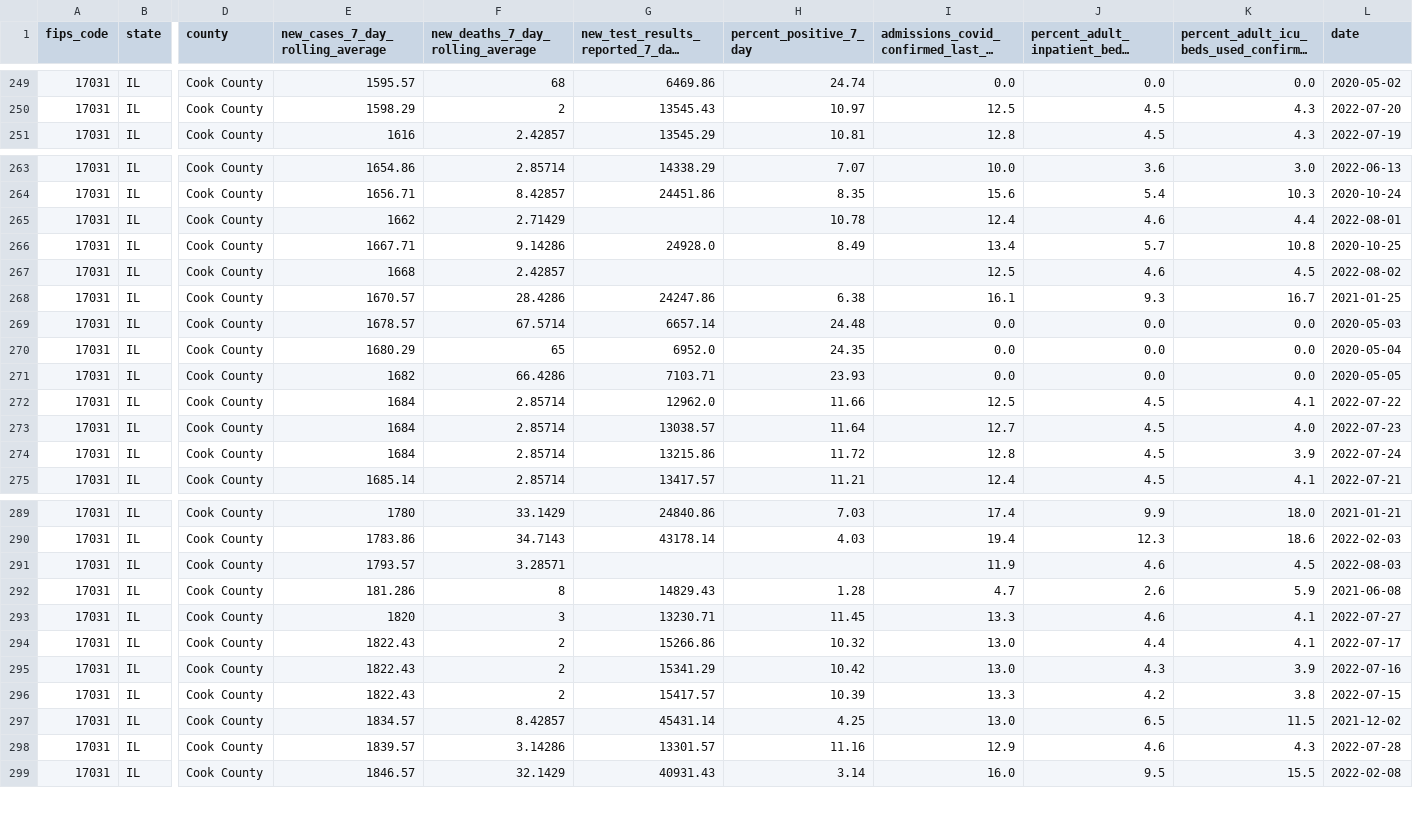
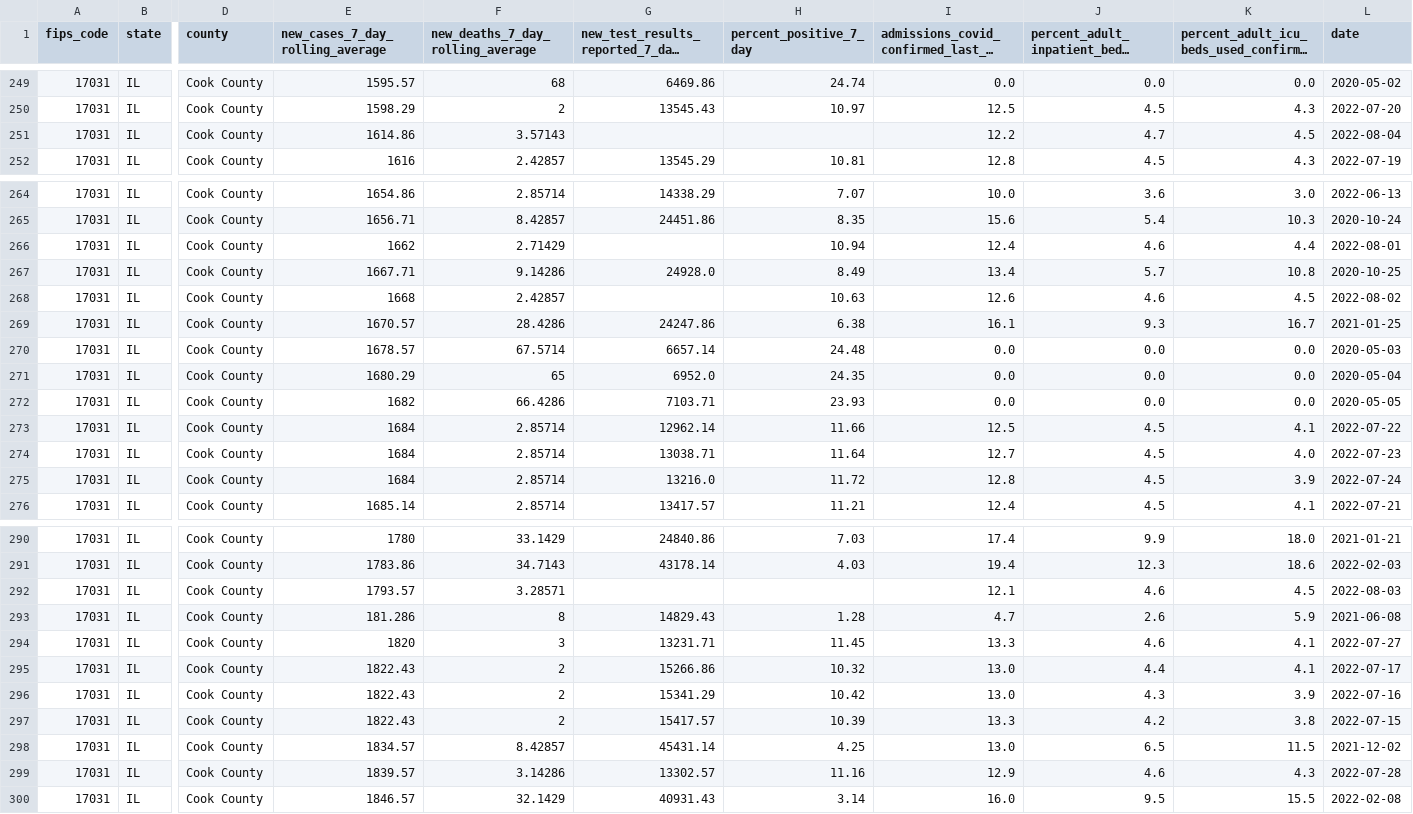
Before and after one commit to nofurtherinformation/py-workflow, a CSV file: csv/latest_cook_county.csv, drawn as a sheet; only a part is shown, gaps mark what is left out; long unchanged cells end in …; addresses are those after the commit; rows hold the shown columns only; the diff covers the shown part only; the diff names each change by its address in the sheet, - before the commit and + after, or states it on an @@ line.

```diff
--- a/csv/latest_cook_county.csv
+++ b/csv/latest_cook_county.csv
+row 251: 17031 | IL | Cook County | 1614.86 | 3.57143 |  |  | 12.2 | 4.7 | 4.5 | 2022-08-04
-H266 (percent_positive_7_day): 10.78
+H266 (percent_positive_7_day): 10.94
-H268 (percent_positive_7_day): (empty)
+H268 (percent_positive_7_day): 10.63
-I268: 12.5
+I268: 12.6
-G273: 12962.0
+G273: 12962.14
-G274: 13038.57
+G274: 13038.71
-G275: 13215.86
+G275: 13216.0
-I292: 11.9
+I292: 12.1
-G294: 13230.71
+G294: 13231.71
-G299: 13301.57
+G299: 13302.57
```
Also changed, not shown: 5 edited cells elsewhere in this file.
